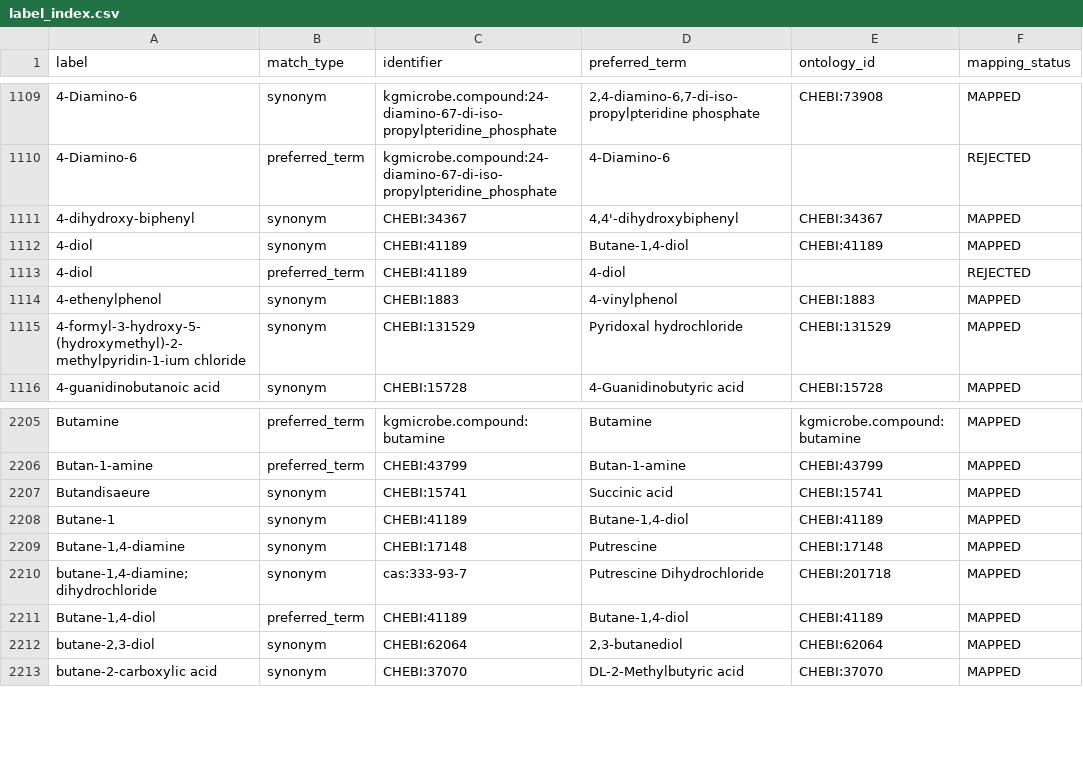
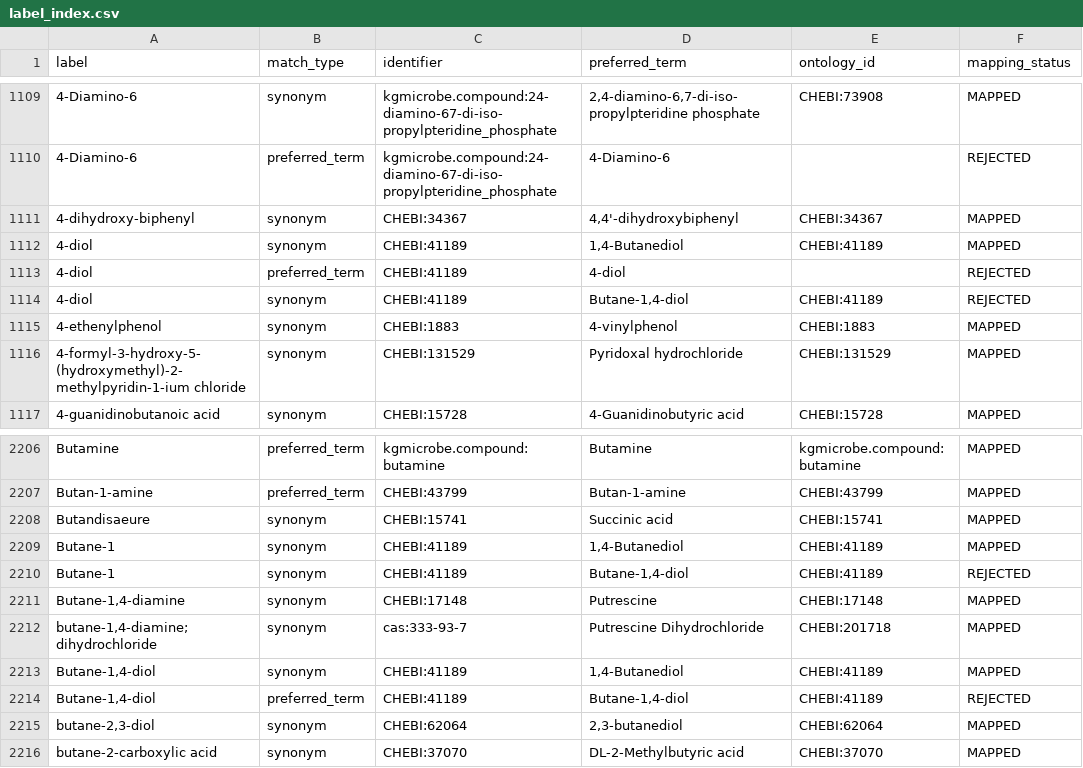
Before and after one commit to CultureBotAI/MediaIngredientMech, a CSV file: docs/data/label_index.csv, drawn as a sheet; only a part is shown, gaps mark what is left out.

```diff
--- a/docs/data/label_index.csv
+++ b/docs/data/label_index.csv
@@ -1111,4 +1111,5 @@ label,match_type,identifier,preferred_term,ontology_id,mapping_status
 4-dihydroxy-biphenyl,synonym,CHEBI:34367,"4,4'-dihydroxybiphenyl",CHEBI:34367,MAPPED
-4-diol,synonym,CHEBI:41189,"Butane-1,4-diol",CHEBI:41189,MAPPED
+4-diol,synonym,CHEBI:41189,"1,4-Butanediol",CHEBI:41189,MAPPED
 4-diol,preferred_term,CHEBI:41189,4-diol,,REJECTED
+4-diol,synonym,CHEBI:41189,"Butane-1,4-diol",CHEBI:41189,REJECTED
 4-ethenylphenol,synonym,CHEBI:1883,4-vinylphenol,CHEBI:1883,MAPPED
@@ -2207,6 +2208,8 @@ Butan-1-amine,preferred_term,CHEBI:43799,Butan-1-amine,CHEBI:43799,MAPPED
 Butandisaeure,synonym,CHEBI:15741,Succinic acid,CHEBI:15741,MAPPED
-Butane-1,synonym,CHEBI:41189,"Butane-1,4-diol",CHEBI:41189,MAPPED
+Butane-1,synonym,CHEBI:41189,"1,4-Butanediol",CHEBI:41189,MAPPED
+Butane-1,synonym,CHEBI:41189,"Butane-1,4-diol",CHEBI:41189,REJECTED
 "Butane-1,4-diamine",synonym,CHEBI:17148,Putrescine,CHEBI:17148,MAPPED
 "butane-1,4-diamine;dihydrochloride",synonym,cas:333-93-7,Putrescine Dihydrochloride,CHEBI:201718,MAPPED
-"Butane-1,4-diol",preferred_term,CHEBI:41189,"Butane-1,4-diol",CHEBI:41189,MAPPED
+"Butane-1,4-diol",synonym,CHEBI:41189,"1,4-Butanediol",CHEBI:41189,MAPPED
+"Butane-1,4-diol",preferred_term,CHEBI:41189,"Butane-1,4-diol",CHEBI:41189,REJECTED
 "butane-2,3-diol",synonym,CHEBI:62064,"2,3-butanediol",CHEBI:62064,MAPPED
```
Also changed, not shown: docs/data/all_ingredients.csv, docs/data/mapped_ingredients.csv, 10 other files.
